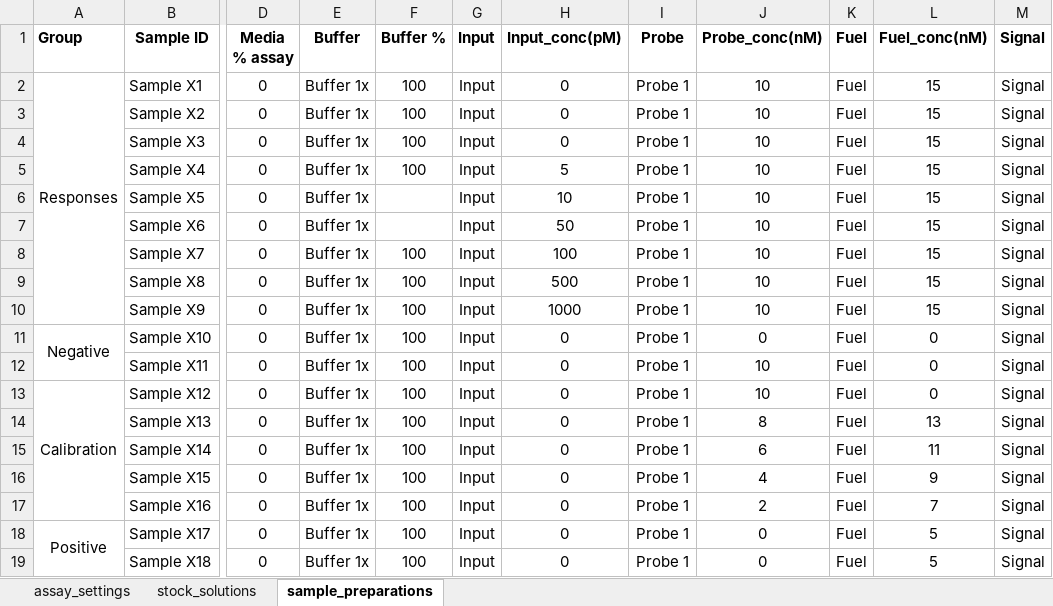
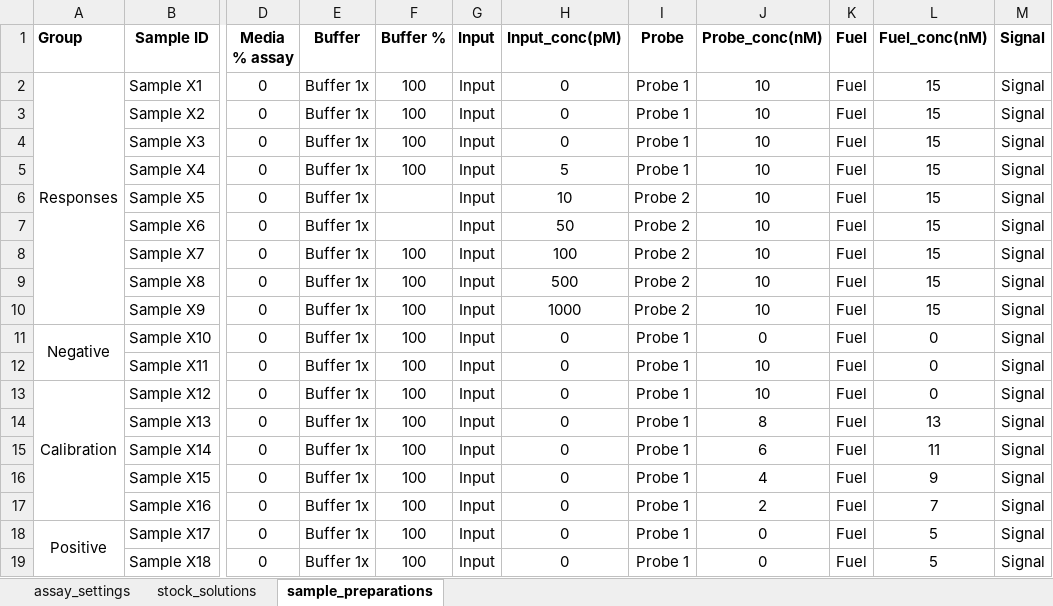
Before and after one commit to harfel/nanosuite, an Excel workbook: nanosuite/examples/edc_setup.xlsx, sheet sample_preparations, drawn as a sheet; only a part is shown, gaps mark what is left out; values as stored, in another font and other column widths than the file's, no borders; the diff names each change by its address in the sheet, - before the commit and + after, or states it on an @@ line.

```diff
--- a/nanosuite/examples/edc_setup.xlsx (sheet sample_preparations)
+++ b/nanosuite/examples/edc_setup.xlsx (sheet sample_preparations)
-I6:I10 (Probe): Probe 1
+I6:I10 (Probe): Probe 2
```
Also changed, not shown: sheet stock_solutions, formulas that keep their value, 2 other files.
